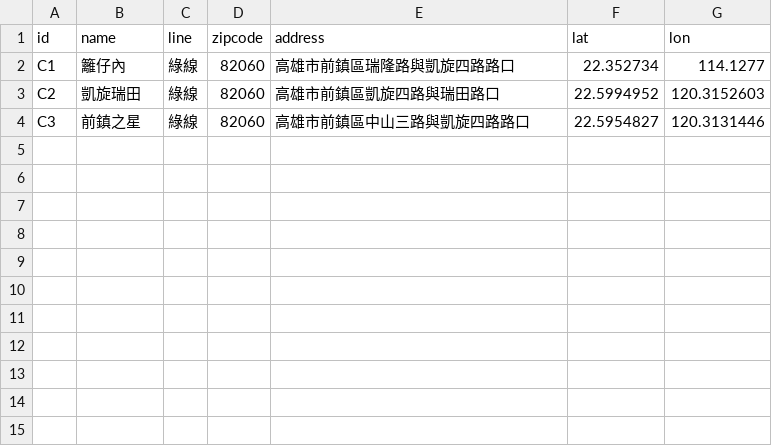
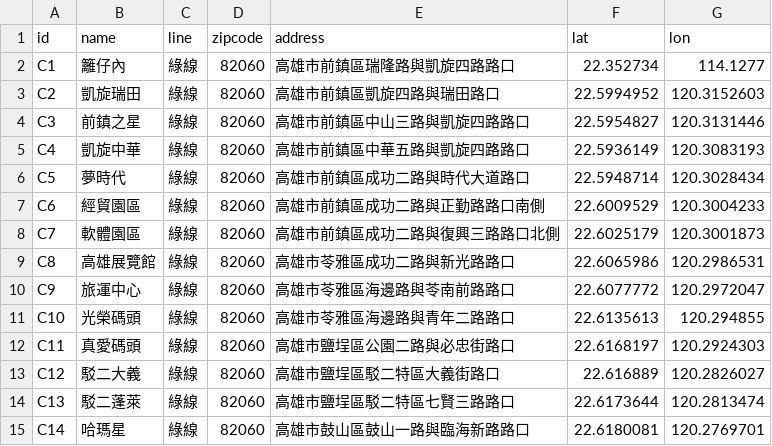
Before and after one commit to repeat/kaohsiung-metro-lightrail-stations, a CSV file: kaohsiung_lightrail.csv, drawn as a sheet.

Commit message:
Update kaohsiung_lightrail.csv

```diff
--- a/kaohsiung_lightrail.csv
+++ b/kaohsiung_lightrail.csv
@@ -4 +4,12 @@ C2,凱旋瑞田,綠線,82060,高雄市前鎮區凱旋四路與瑞田路口,22.59
 C3,前鎮之星,綠線,82060,高雄市前鎮區中山三路與凱旋四路路口,22.5954827,120.3131446
+C4,凱旋中華,綠線,82060,高雄市前鎮區中華五路與凱旋四路路口,22.5936149,120.3083193
+C5,夢時代,綠線,82060,高雄市前鎮區成功二路與時代大道路口,22.5948714,120.3028434
+C6,經貿園區,綠線,82060,高雄市前鎮區成功二路與正勤路路口南側,22.6009529,120.3004233
+C7,軟體園區,綠線,82060,高雄市前鎮區成功二路與復興三路路口北側,22.6025179,120.3001873
+C8,高雄展覽館,綠線,82060,高雄市苓雅區成功二路與新光路路口,22.6065986,120.2986531
+C9,旅運中心,綠線,82060,高雄市苓雅區海邊路與苓南前路路口,22.6077772,120.2972047
+C10,光榮碼頭,綠線,82060,高雄市苓雅區海邊路與青年二路路口,22.6135613,120.294855
+C11,真愛碼頭,綠線,82060,高雄市鹽埕區公園二路與必忠街路口,22.6168197,120.2924303
+C12,駁二大義,綠線,82060,高雄市鹽埕區駁二特區大義街路口,22.616889,120.2826027
+C13,駁二蓬萊,綠線,82060,高雄市鹽埕區駁二特區七賢三路路口,22.6173644,120.2813474
+C14,哈瑪星,綠線,82060,高雄市鼓山區鼓山一路與臨海新路路口,22.6180081,120.2769701
```
